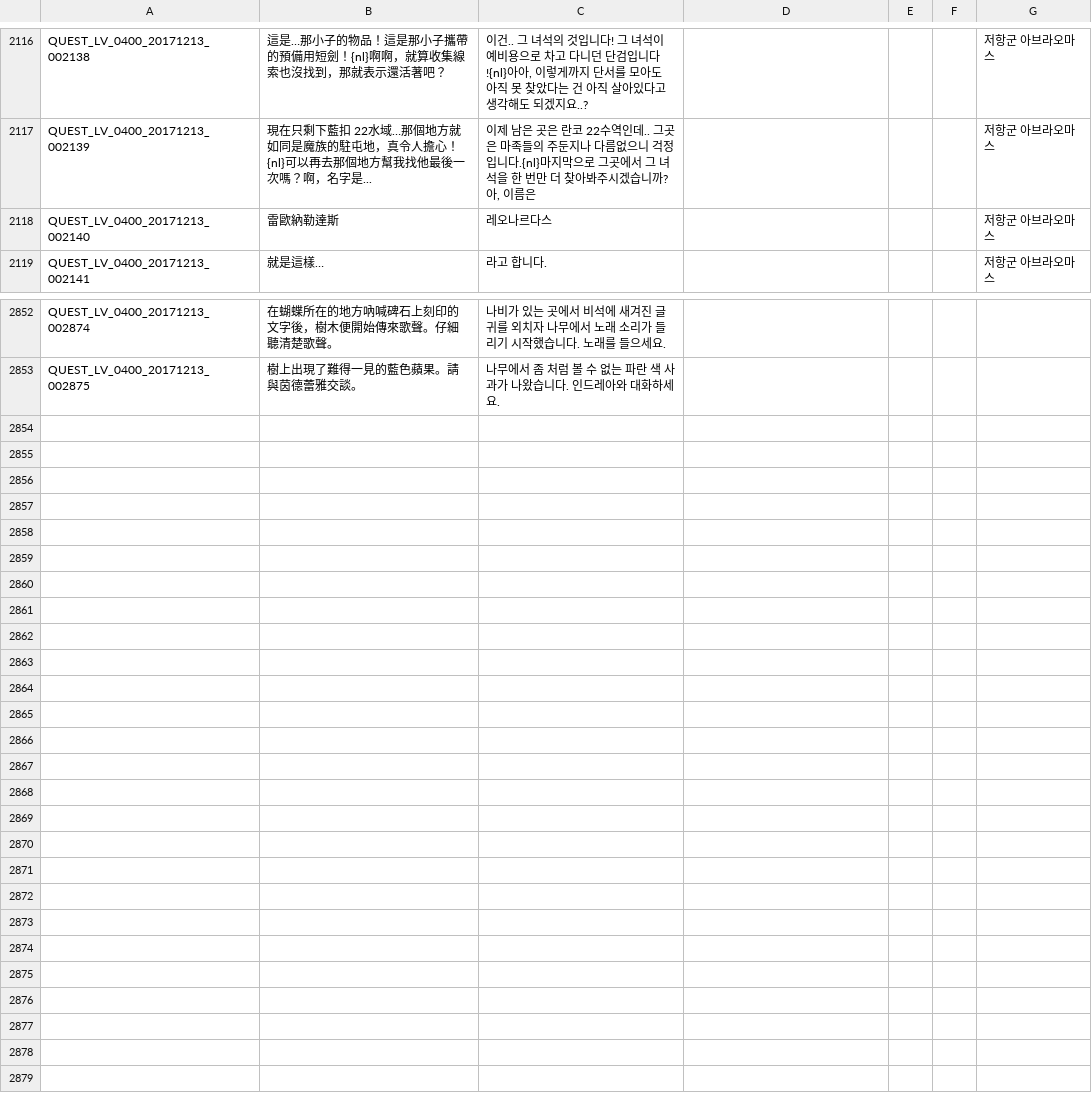
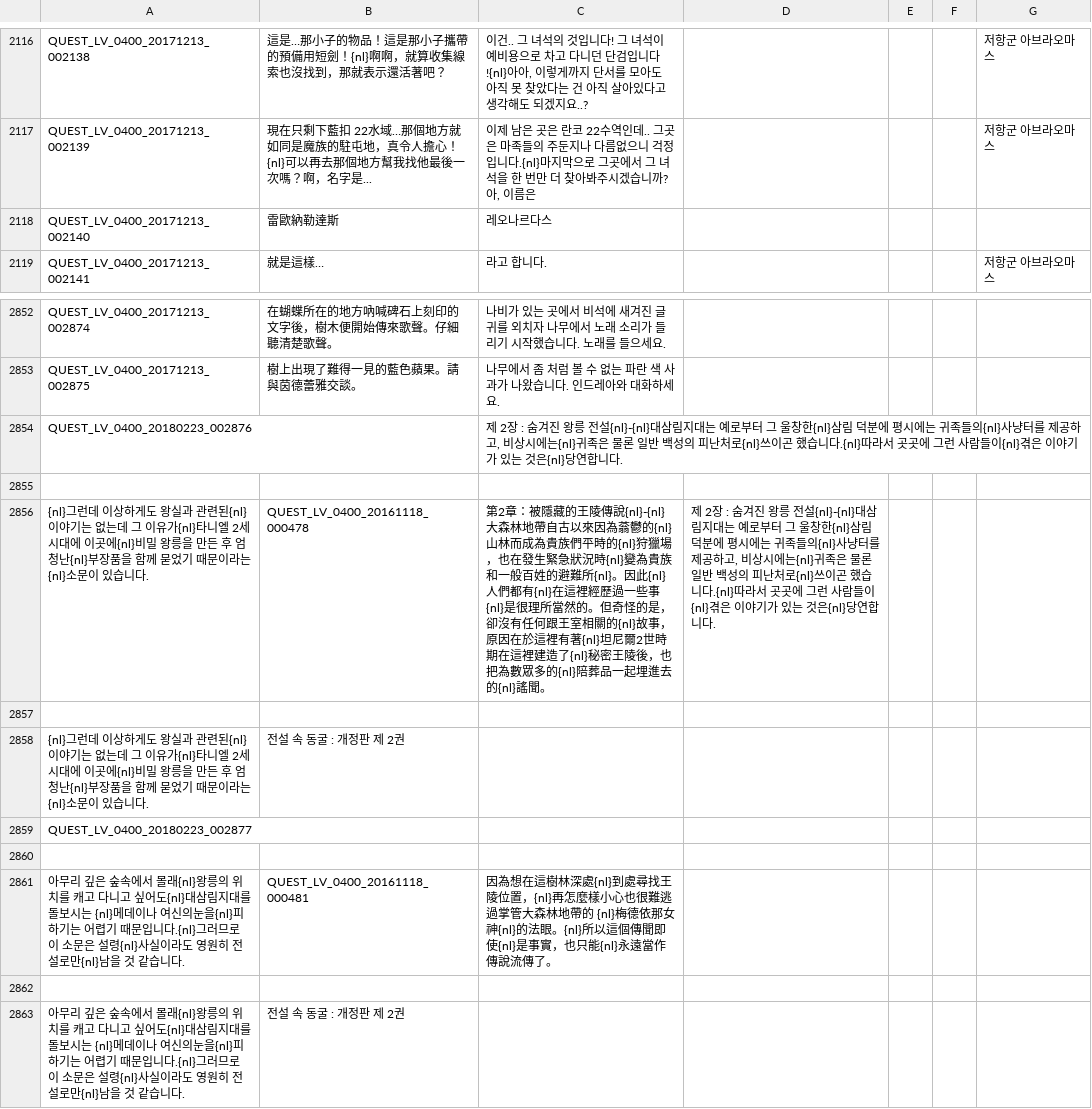
Before and after one commit to hiiwave/Tos-Translater, a TSV file: data/lang-tw/QUEST_LV_0400.tsv, drawn as a sheet; only a part is shown, gaps mark what is left out.

Commit message:
update data

```diff
--- a/data/lang-tw/QUEST_LV_0400.tsv
+++ b/data/lang-tw/QUEST_LV_0400.tsv
@@ -2117,3 +2117,3 @@ QUEST_LV_0400_20171213_002138	這是…那小子的物品！這是那小子攜
 QUEST_LV_0400_20171213_002139	現在只剩下藍扣 22水域…那個地方就如同是魔族的駐屯地，真令人擔心！{nl}可以再去那個地方幫我找他最後一次嗎？啊，名字是... 	이제 남은 곳은 란코 22수역인데.. 그곳은 마족들의 주둔지나 다름없으니 걱정입니다.{nl}마지막으로 그곳에서 그 녀석을 한 번만 더 찾아봐주시겠습니까? 아, 이름은 				저항군 아브라오마스
-QUEST_LV_0400_20171213_002140	雷歐納勒達斯	레오나르다스				저항군 아브라오마스
+QUEST_LV_0400_20171213_002140	雷歐納勒達斯	레오나르다스				
 QUEST_LV_0400_20171213_002141	就是這樣…	라고 합니다.				저항군 아브라오마스
@@ -2853 +2853,11 @@ QUEST_LV_0400_20171213_002874	在蝴蝶所在的地方吶喊碑石上刻印的
 QUEST_LV_0400_20171213_002875	樹上出現了難得一見的藍色蘋果。請與茵德蕾雅交談。	나무에서 좀 처럼 볼 수 없는 파란 색 사과가 나왔습니다. 인드레아와 대화하세요.				
+QUEST_LV_0400_20180223_002876		제 2장 : 숨겨진 왕릉 전설{nl}-{nl}대삼림지대는 예로부터 그 울창한{nl}삼림 덕분에 평시에는 귀족들의{nl}사냥터를 제공하고, 비상시에는{nl}귀족은 물론 일반 백성의 피난처로{nl}쓰이곤 했습니다.{nl}따라서 곳곳에 그런 사람들이{nl}겪은 이야기가 있는 것은{nl}당연합니다.
+
+{nl}그런데 이상하게도 왕실과 관련된{nl}이야기는 없는데 그 이유가{nl}타니엘 2세 시대에 이곳에{nl}비밀 왕릉을 만든 후 엄청난{nl}부장품을 함께 묻었기 때문이라는{nl}소문이 있습니다.	QUEST_LV_0400_20161118_000478	第2章：被隱藏的王陵傳說{nl}-{nl}大森林地帶自古以來因為蓊鬱的{nl}山林而成為貴族們平時的{nl}狩獵場，也在發生緊急狀況時{nl}變為貴族和一般百姓的避難所{nl}。因此{nl}人們都有{nl}在這裡經歷過一些事{nl}是很理所當然的。但奇怪的是，卻沒有任何跟王室相關的{nl}故事，原因在於這裡有著{nl}坦尼爾2世時期在這裡建造了{nl}秘密王陵後，也把為數眾多的{nl}陪葬品一起埋進去的{nl}謠聞。	제 2장 : 숨겨진 왕릉 전설{nl}-{nl}대삼림지대는 예로부터 그 울창한{nl}삼림 덕분에 평시에는 귀족들의{nl}사냥터를 제공하고, 비상시에는{nl}귀족은 물론 일반 백성의 피난처로{nl}쓰이곤 했습니다.{nl}따라서 곳곳에 그런 사람들이{nl}겪은 이야기가 있는 것은{nl}당연합니다.
+
+{nl}그런데 이상하게도 왕실과 관련된{nl}이야기는 없는데 그 이유가{nl}타니엘 2세 시대에 이곳에{nl}비밀 왕릉을 만든 후 엄청난{nl}부장품을 함께 묻었기 때문이라는{nl}소문이 있습니다.	전설 속 동굴 : 개정판 제 2권
+QUEST_LV_0400_20180223_002877		
+
+아무리 깊은 숲속에서 몰래{nl}왕릉의 위치를 캐고 다니고 싶어도{nl}대삼림지대를 돌보시는 {nl}메데이나 여신의눈을{nl}피하기는 어렵기 때문입니다.{nl}그러므로 이 소문은 설령{nl}사실이라도 영원히 전설로만{nl}남을 것 같습니다.	QUEST_LV_0400_20161118_000481	因為想在這樹林深處{nl}到處尋找王陵位置，{nl}再怎麼樣小心也很難逃過掌管大森林地帶的 {nl}梅德依那女神{nl}的法眼。{nl}所以這個傳聞即使{nl}是事實，也只能{nl}永遠當作傳說流傳了。	
+
+아무리 깊은 숲속에서 몰래{nl}왕릉의 위치를 캐고 다니고 싶어도{nl}대삼림지대를 돌보시는 {nl}메데이나 여신의눈을{nl}피하기는 어렵기 때문입니다.{nl}그러므로 이 소문은 설령{nl}사실이라도 영원히 전설로만{nl}남을 것 같습니다.	전설 속 동굴 : 개정판 제 2권
```
Also changed, not shown: data/lang-tw/INTL.tsv, 6 other files.
